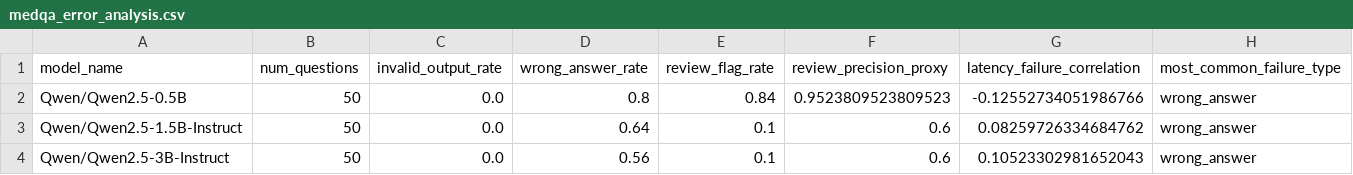
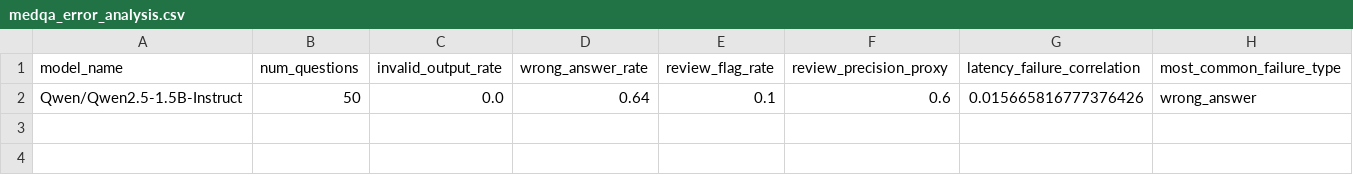
Before and after one commit to GithubWangjing/blockchainLLM, a CSV file: results/medqa_error_analysis.csv, drawn as a sheet.

```diff
--- a/results/medqa_error_analysis.csv
+++ b/results/medqa_error_analysis.csv
@@ -1,4 +1,2 @@
 model_name,num_questions,invalid_output_rate,wrong_answer_rate,review_flag_rate,review_precision_proxy,latency_failure_correlation,most_common_failure_type
-Qwen/Qwen2.5-0.5B,50,0.0,0.8,0.84,0.9523809523809523,-0.12552734051986766,wrong_answer
-Qwen/Qwen2.5-1.5B-Instruct,50,0.0,0.64,0.1,0.6,0.08259726334684762,wrong_answer
-Qwen/Qwen2.5-3B-Instruct,50,0.0,0.56,0.1,0.6,0.10523302981652043,wrong_answer
+Qwen/Qwen2.5-1.5B-Instruct,50,0.0,0.64,0.1,0.6,0.015665816777376426,wrong_answer
```
Also changed, not shown: results/backbone_cost_scalability.csv, results/medqa_backbone_evaluation_status.csv, 34 other files.
